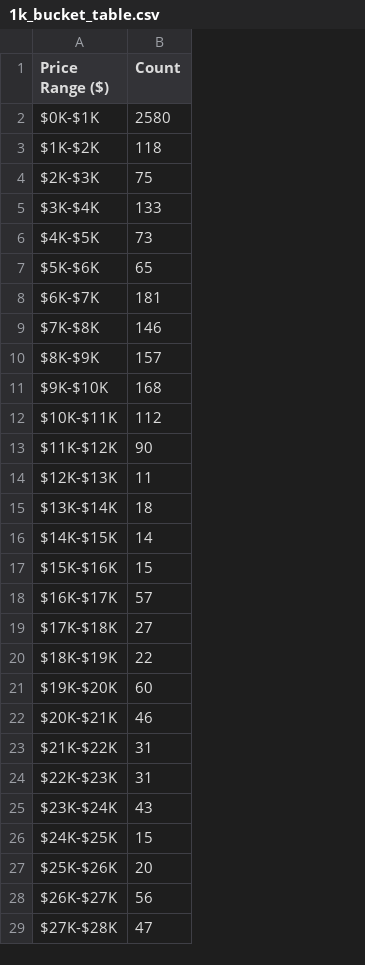
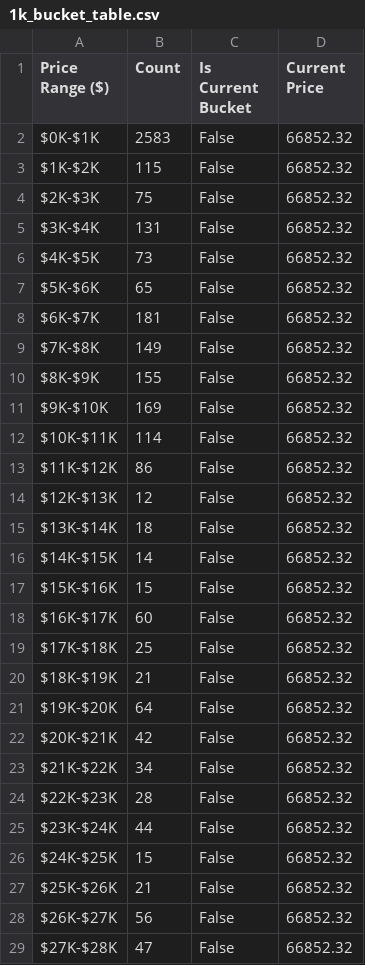
Before and after one commit to SecretSatoshis/Bitcoin-Report-Library, a CSV file: csv/1k_bucket_table.csv, drawn as a sheet; only a part is shown; the diff covers the shown part only; the diff names each change by its address in the sheet, - before the commit and + after, or states it on an @@ line.

```diff
--- a/csv/1k_bucket_table.csv
+++ b/csv/1k_bucket_table.csv
+column C (Is Current Bucket), rows 2-29: all False
+column D (Current Price), rows 2-29: all 66852.32
-B2 (Count): 2580
+B2 (Count): 2583
-B3 (Count): 118
+B3 (Count): 115
-B5 (Count): 133
+B5 (Count): 131
-B9 (Count): 146
+B9 (Count): 149
-B10 (Count): 157
+B10 (Count): 155
-B11 (Count): 168
+B11 (Count): 169
-B12 (Count): 112
+B12 (Count): 114
-B13 (Count): 90
+B13 (Count): 86
-B14 (Count): 11
+B14 (Count): 12
-B18 (Count): 57
+B18 (Count): 60
-B19 (Count): 27
+B19 (Count): 25
-B20 (Count): 22
+B20 (Count): 21
-B21 (Count): 60
+B21 (Count): 64
-B22 (Count): 46
+B22 (Count): 42
-B23 (Count): 31
+B23 (Count): 34
-B24 (Count): 31
+B24 (Count): 28
-B25 (Count): 43
+B25 (Count): 44
-B27 (Count): 20
+B27 (Count): 21
```
Also changed, not shown: 75 edited cells elsewhere in this file, csv/5k_bucket_table.csv, csv/cycle_low_data.csv, 17 other files.
